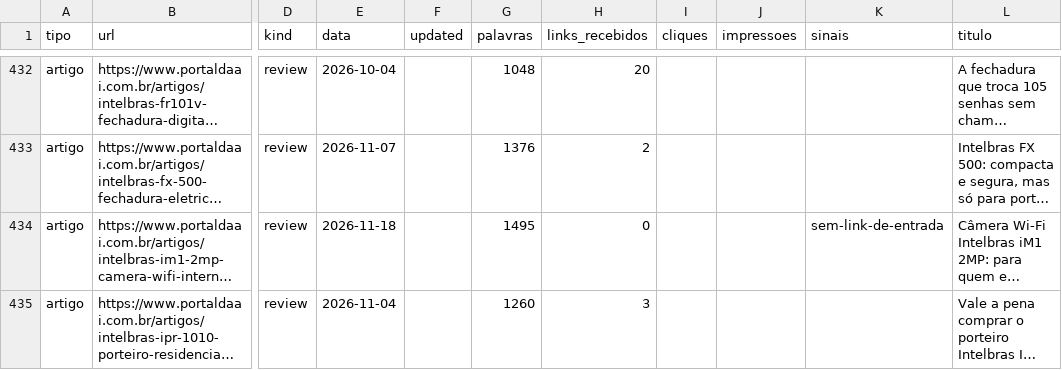
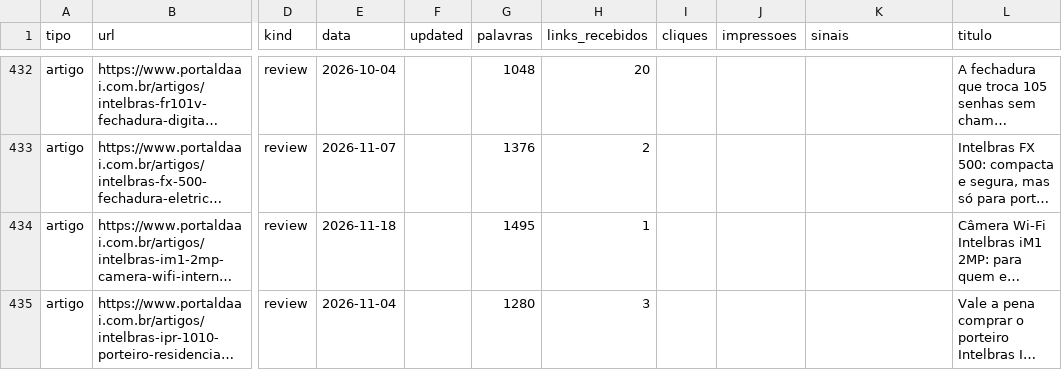
Before and after one commit to vocacaodepai/portaldaai, a CSV file: docs/inventario/inventario.csv, drawn as a sheet; only a part is shown, gaps mark what is left out; long unchanged cells end in …; the diff covers the shown part only; the diff names each change by its address in the sheet, - before the commit and + after, or states it on an @@ line.

```diff
--- a/docs/inventario/inventario.csv
+++ b/docs/inventario/inventario.csv
-H434 (links_recebidos): 0
+H434 (links_recebidos): 1
-K434 (sinais): sem-link-de-entrada
+K434 (sinais): (empty)
-G435 (palavras): 1260
+G435 (palavras): 1280
```
Also changed, not shown: 4 added rows and 58 edited cells elsewhere in this file, 4 other files.
